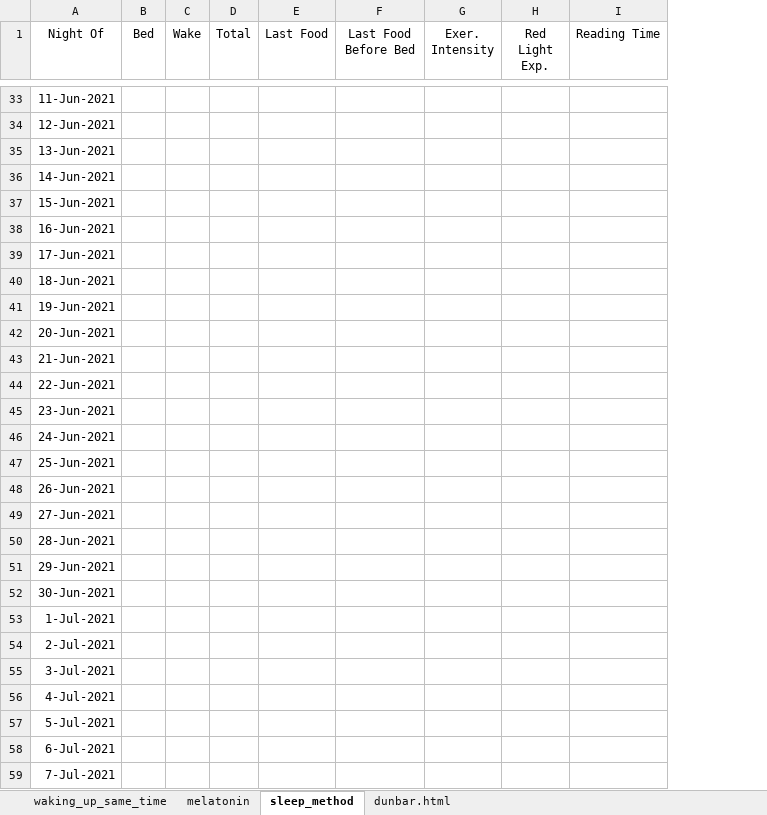
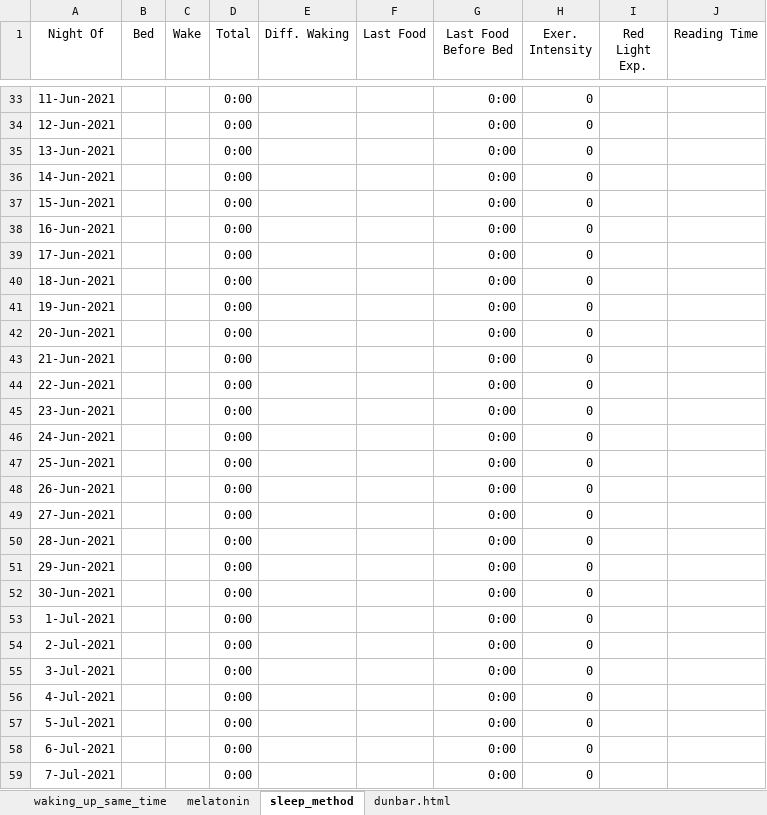
Before and after one commit to 210ethan/210ethan.github.io, an Excel workbook: research/media/self.xlsx, sheet sleep_method, drawn as a sheet; only a part is shown, gaps mark what is left out; values as stored, in another font and other column widths than the file's, no borders; addresses are those after the commit; the diff covers the shown part only; the diff names each change by its address in the sheet, - before the commit and + after, or states it on an @@ line.

```diff
--- a/research/media/self.xlsx (sheet sleep_method)
+++ b/research/media/self.xlsx (sheet sleep_method)
+column E (Diff. Waking), empty
-D33:D59 (Total): (empty)
+D33:D59 (Total): 0:00
-G33:G59 (Last Food Before Bed): (empty)
+G33:G59 (Last Food Before Bed): 0:00
-H33:H59 (Exer. Intensity): (empty)
+H33:H59 (Exer. Intensity): 0
```
Also changed, not shown: 119 edited cells elsewhere in this sheet, research/media/heat.xlsx, 14 other files.
